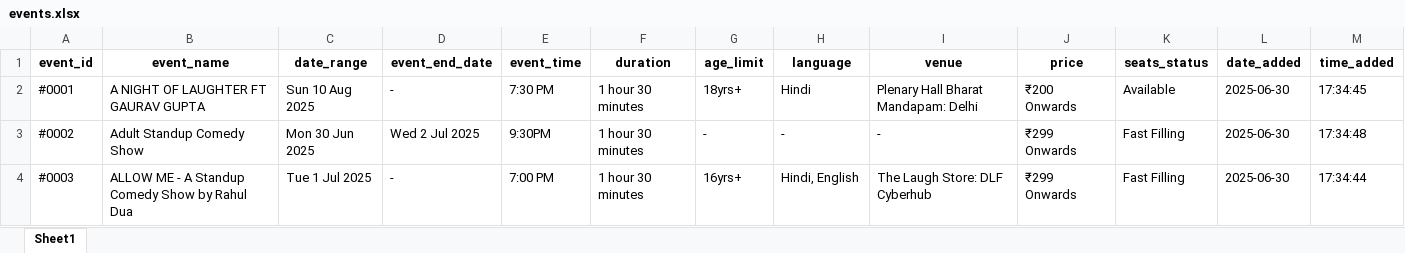
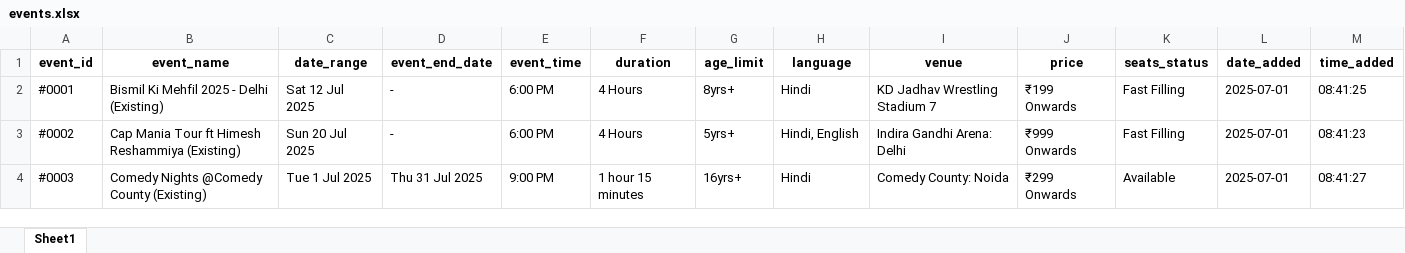
Before and after one commit to krishgoyal0/BMS_scrapper_ncr, an Excel workbook: events.xlsx, sheet Sheet1, drawn as a sheet; only a part is shown; values as stored, in another font and other column widths than the file's, no borders; the diff covers the shown part only; the diff names each change by its address in the sheet, - before the commit and + after, or states it on an @@ line.

```diff
--- a/events.xlsx (sheet Sheet1)
+++ b/events.xlsx (sheet Sheet1)
-B2 (event_name): A NIGHT OF LAUGHTER FT GAURAV GUPTA
+B2 (event_name): Bismil Ki Mehfil 2025 - Delhi (Existing)
-C2 (date_range): Sun 10 Aug 2025
+C2 (date_range): Sat 12 Jul 2025
-E2 (event_time): 7:30 PM
+E2 (event_time): 6:00 PM
-F2:F3 (duration): 1 hour 30 minutes
+F2:F3 (duration): 4 Hours
-G2 (age_limit): 18yrs+
+G2 (age_limit): 8yrs+
-I2 (venue): Plenary Hall Bharat Mandapam: Delhi
+I2 (venue): KD Jadhav Wrestling Stadium 7
-J2 (price): ₹200 Onwards
+J2 (price): ₹199 Onwards
-K2 (seats_status): Available
+K2 (seats_status): Fast Filling
-L2:L4 (date_added): 2025-06-30
+L2:L4 (date_added): 2025-07-01
-M2 (time_added): 17:34:45
+M2 (time_added): 08:41:25
-B3 (event_name): Adult Standup Comedy Show
+B3 (event_name): Cap Mania Tour ft Himesh Reshammiya (Existing)
-C3 (date_range): Mon 30 Jun 2025
+C3 (date_range): Sun 20 Jul 2025
-D3 (event_end_date): Wed 2 Jul 2025
+D3 (event_end_date): -
-E3 (event_time): 9:30PM
+E3 (event_time): 6:00 PM
-G3 (age_limit): -
+G3 (age_limit): 5yrs+
-H3 (language): -
+H3 (language): Hindi, English
-I3 (venue): -
+I3 (venue): Indira Gandhi Arena: Delhi
-J3 (price): ₹299 Onwards
+J3 (price): ₹999 Onwards
-M3 (time_added): 17:34:48
+M3 (time_added): 08:41:23
-B4 (event_name): ALLOW ME - A Standup Comedy Show by Rahul Dua
+B4 (event_name): Comedy Nights @Comedy County (Existing)
-D4 (event_end_date): -
+D4 (event_end_date): Thu 31 Jul 2025
-E4 (event_time): 7:00 PM
+E4 (event_time): 9:00 PM
-F4 (duration): 1 hour 30 minutes
+F4 (duration): 1 hour 15 minutes
-H4 (language): Hindi, English
+H4 (language): Hindi
-I4 (venue): The Laugh Store: DLF Cyberhub
+I4 (venue): Comedy County: Noida
-K4 (seats_status): Fast Filling
+K4 (seats_status): Available
-M4 (time_added): 17:34:44
+M4 (time_added): 08:41:27
```
Also changed, not shown: 18 removed rows and 115 edited cells elsewhere in this sheet, 17 other files.
